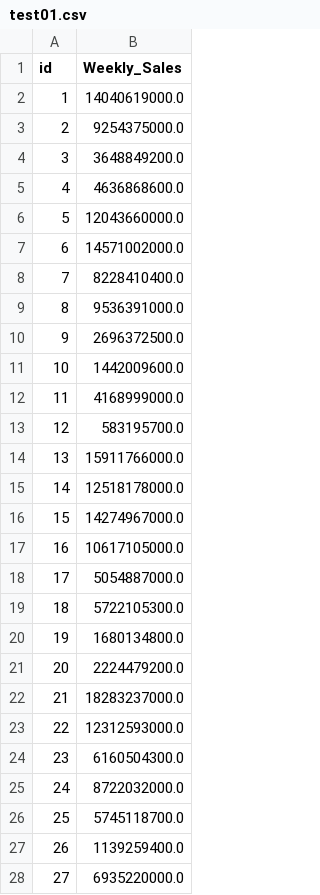
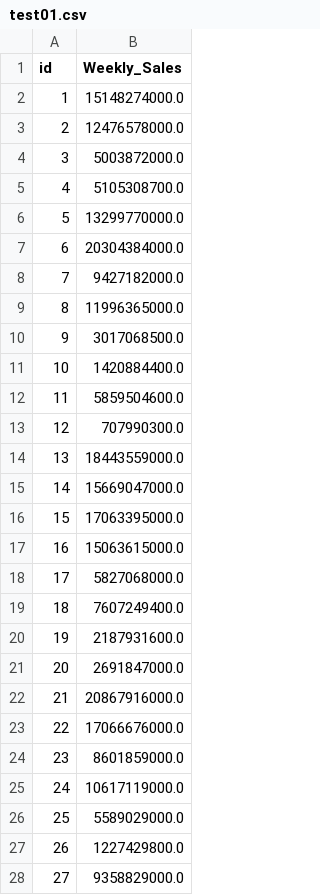
Before and after one commit to JessicaByeon/study, a CSV file: _data/dacon_shopping/test01.csv, drawn as a sheet; only a part is shown; the diff covers the shown part only.

```diff
--- a/_data/dacon_shopping/test01.csv
+++ b/_data/dacon_shopping/test01.csv
@@ -1,28 +1,28 @@
 id,Weekly_Sales
-1,14040619000.0
-2,9254375000.0
-3,3648849200.0
-4,4636868600.0
-5,12043660000.0
-6,14571002000.0
-7,8228410400.0
-8,9536391000.0
-9,2696372500.0
-10,1442009600.0
-11,4168999000.0
-12,583195700.0
-13,15911766000.0
-14,12518178000.0
-15,14274967000.0
-16,10617105000.0
-17,5054887000.0
-18,5722105300.0
-19,1680134800.0
-20,2224479200.0
-21,18283237000.0
-22,12312593000.0
-23,6160504300.0
-24,8722032000.0
-25,5745118700.0
-26,1139259400.0
-27,6935220000.0
+1,15148274000.0
+2,12476578000.0
+3,5003872000.0
+4,5105308700.0
+5,13299770000.0
+6,20304384000.0
+7,9427182000.0
+8,11996365000.0
+9,3017068500.0
+10,1420884400.0
+11,5859504600.0
+12,707990300.0
+13,18443559000.0
+14,15669047000.0
+15,17063395000.0
+16,15063615000.0
+17,5827068000.0
+18,7607249400.0
+19,2187931600.0
+20,2691847000.0
+21,20867916000.0
+22,17066676000.0
+23,8601859000.0
+24,10617119000.0
+25,5589029000.0
+26,1227429800.0
+27,9358829000.0
```
Also changed, not shown: 153 edited cells elsewhere in this file, 6 other files.
